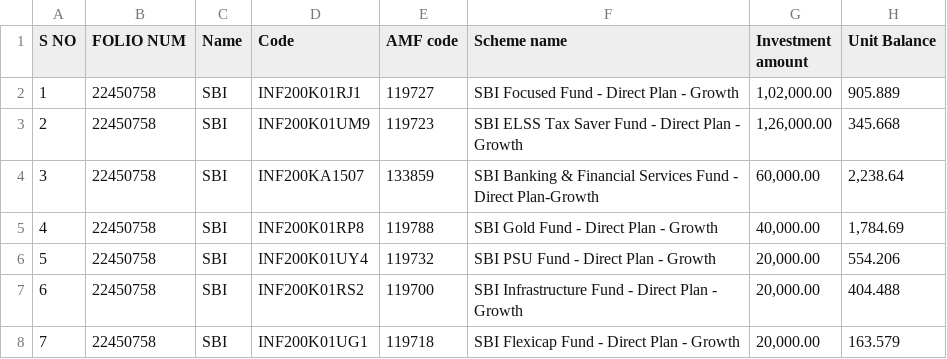
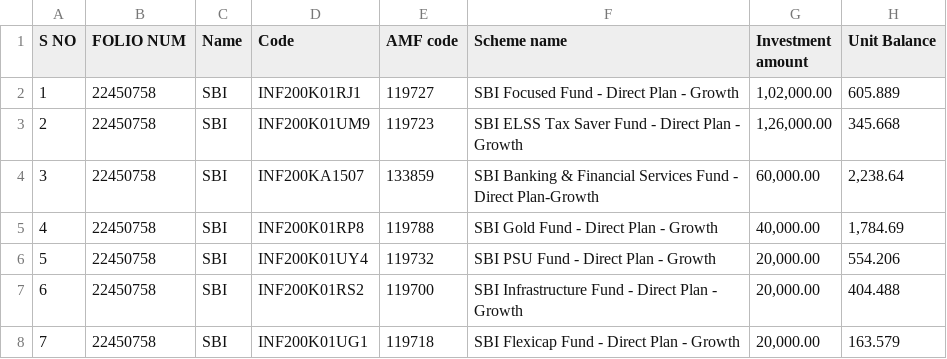
Before and after one commit to sasanka112/public_data_files, a CSV file: mf_detail.csv, drawn as a sheet; only a part is shown.

Commit message:
Update mf_detail.csv

```diff
--- a/mf_detail.csv
+++ b/mf_detail.csv
@@ -1,3 +1,3 @@
 S NO,FOLIO NUM,Name,Code,AMF code,Scheme name,Investment amount,Unit Balance
-1,22450758,SBI,INF200K01RJ1,119727,SBI Focused Fund - Direct Plan - Growth,"1,02,000.00",905.889
+1,22450758,SBI,INF200K01RJ1,119727,SBI Focused Fund - Direct Plan - Growth,"1,02,000.00",605.889
 2,22450758,SBI,INF200K01UM9,119723,SBI ELSS Tax Saver Fund - Direct Plan - Growth,"1,26,000.00",345.668
```
